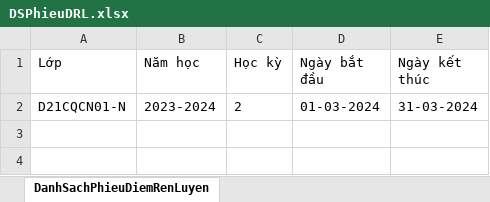
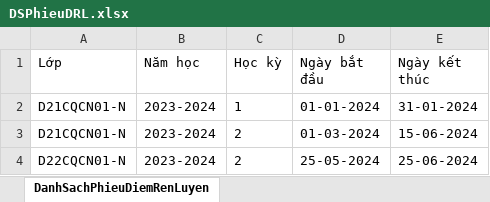
Before and after one commit to NND24/ungDungTinhDRL, an Excel workbook: src/main/java/files/DSPhieuDRL.xlsx, sheet DanhSachPhieuDiemRenLuyen, drawn as a sheet; values as stored, in another font and other column widths than the file's, no borders; addresses are those after the commit; the diff names each change by its address in the sheet, - before the commit and + after, or states it on an @@ line.

```diff
--- a/src/main/java/files/DSPhieuDRL.xlsx (sheet DanhSachPhieuDiemRenLuyen)
+++ b/src/main/java/files/DSPhieuDRL.xlsx (sheet DanhSachPhieuDiemRenLuyen)
+row 2: D21CQCN01-N | 2023-2024 | 1 | 01-01-2024 | 31-01-2024
-E3 (Ngày kết thúc): 31-03-2024
+E3 (Ngày kết thúc): 15-06-2024
+row 4: D22CQCN01-N | 2023-2024 | 2 | 25-05-2024 | 25-06-2024
```
Also changed, not shown: src/main/java/files/DSPhanCong.xlsx, 28 other files.
